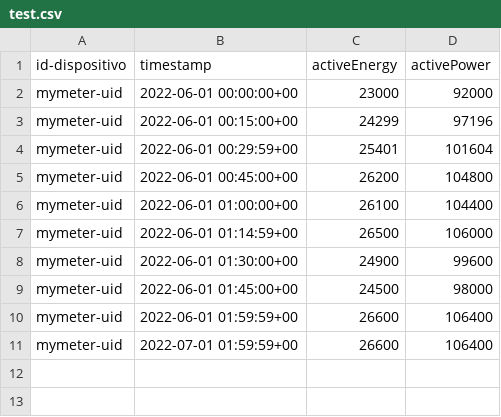
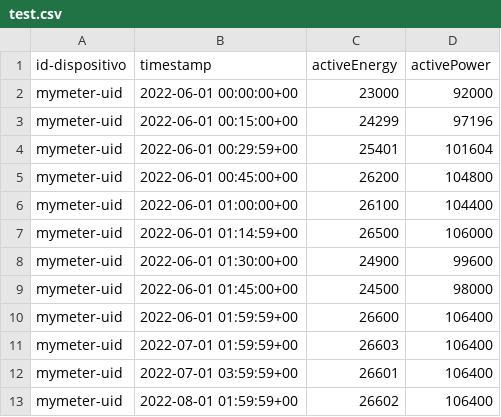
Before and after one commit to viniciuspx/formiga-verde, a CSV file: test.csv, drawn as a sheet.

```diff
--- a/test.csv
+++ b/test.csv
@@ -10,2 +10,4 @@
 "mymeter-uid","2022-06-01 01:59:59+00","26600","106400"
-"mymeter-uid","2022-07-01 01:59:59+00","26600","106400"
+"mymeter-uid","2022-07-01 01:59:59+00","26603","106400"
+"mymeter-uid","2022-07-01 03:59:59+00","26601","106400"
+"mymeter-uid","2022-08-01 01:59:59+00","26602","106400"
```
Also changed, not shown: 2 other files.
